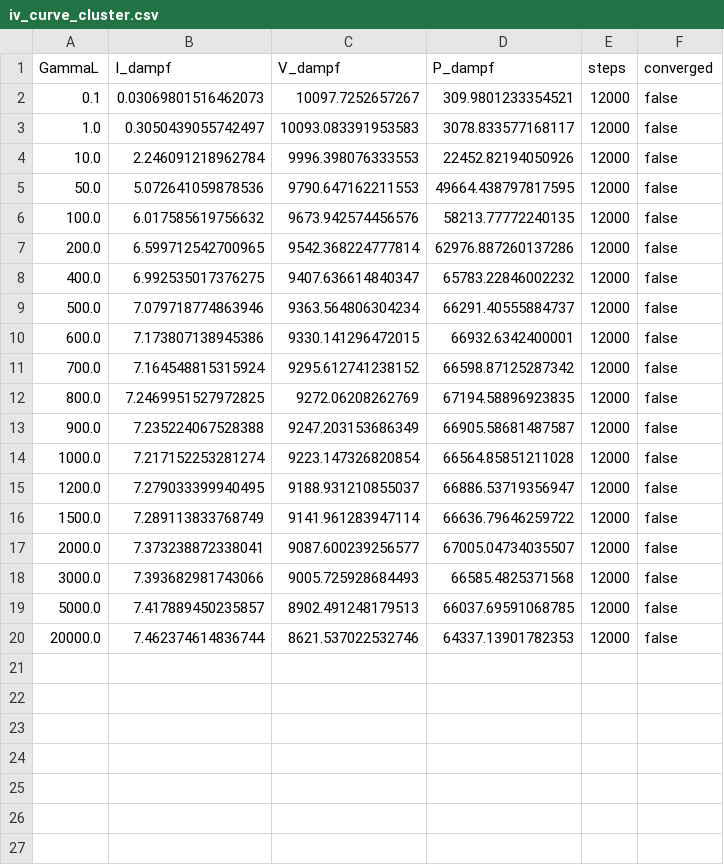
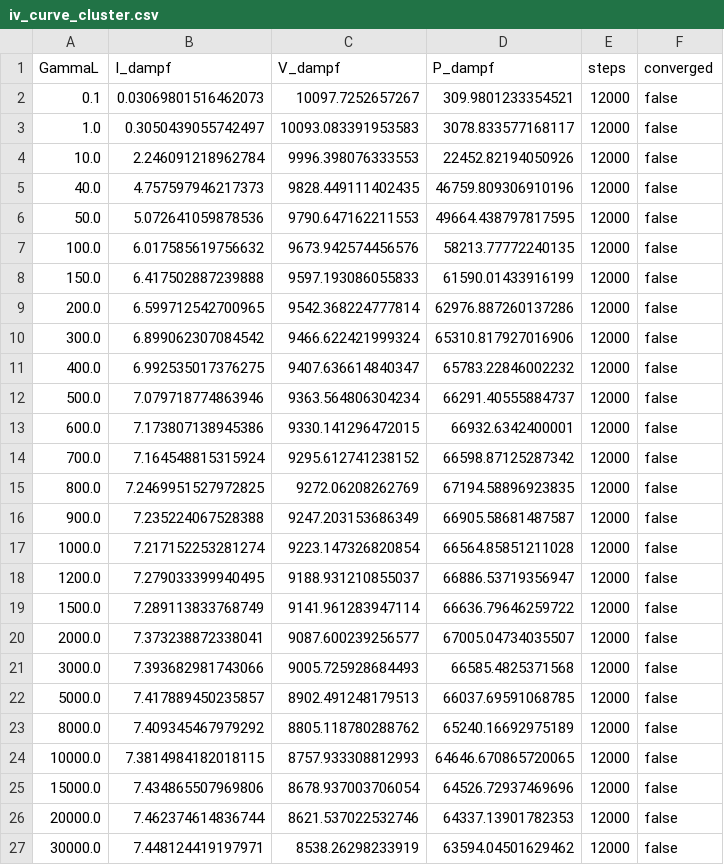
Before and after one commit to TommasoGalletti/DAMPF-for-QHE, a CSV file: DAMPF/outputs/numeric_vectors/iv_curve_cluster.csv, drawn as a sheet; the diff names each change by its address in the sheet, - before the commit and + after, or states it on an @@ line.

```diff
--- a/DAMPF/outputs/numeric_vectors/iv_curve_cluster.csv
+++ b/DAMPF/outputs/numeric_vectors/iv_curve_cluster.csv
+row 5: 40.0 | 4.757597946217373 | 9828.449111402435 | 46759.809306910196 | 12000 | false
+row 8: 150.0 | 6.417502887239888 | 9597.193086055833 | 61590.01433916199 | 12000 | false
+row 10: 300.0 | 6.899062307084542 | 9466.622421999324 | 65310.817927016906 | 12000 | false
+row 23: 8000.0 | 7.409345467979292 | 8805.118780288762 | 65240.16692975189 | 12000 | false
+row 24: 10000.0 | 7.3814984182018115 | 8757.933308812993 | 64646.670865720065 | 12000 | false
+row 25: 15000.0 | 7.434865507969806 | 8678.937003706054 | 64526.72937469696 | 12000 | false
+row 27: 30000.0 | 7.448124419197971 | 8538.26298233919 | 63594.04501629462 | 12000 | false
```
Also changed, not shown: DAMPF/outputs/numeric_vectors/iv_curve_cascade.csv, 10 other files.
